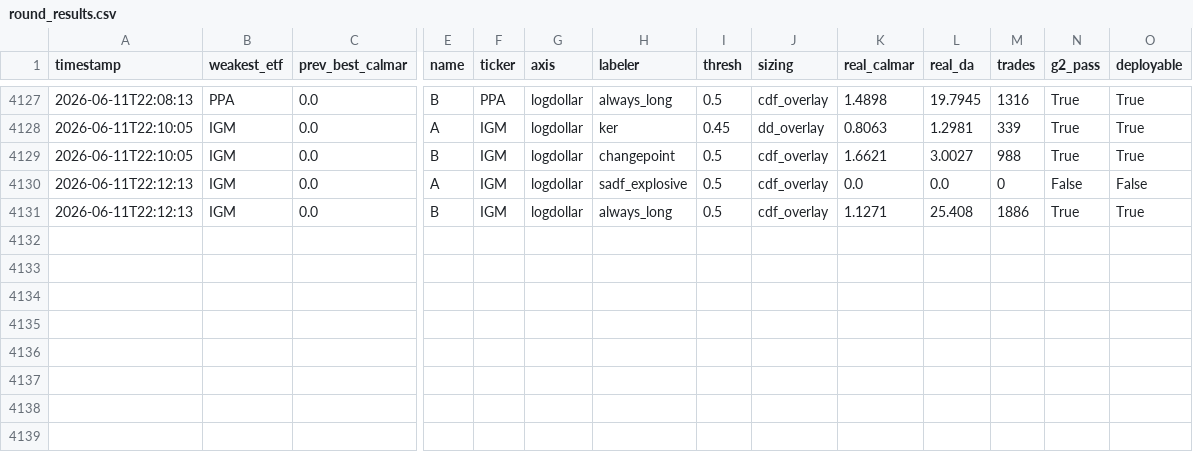
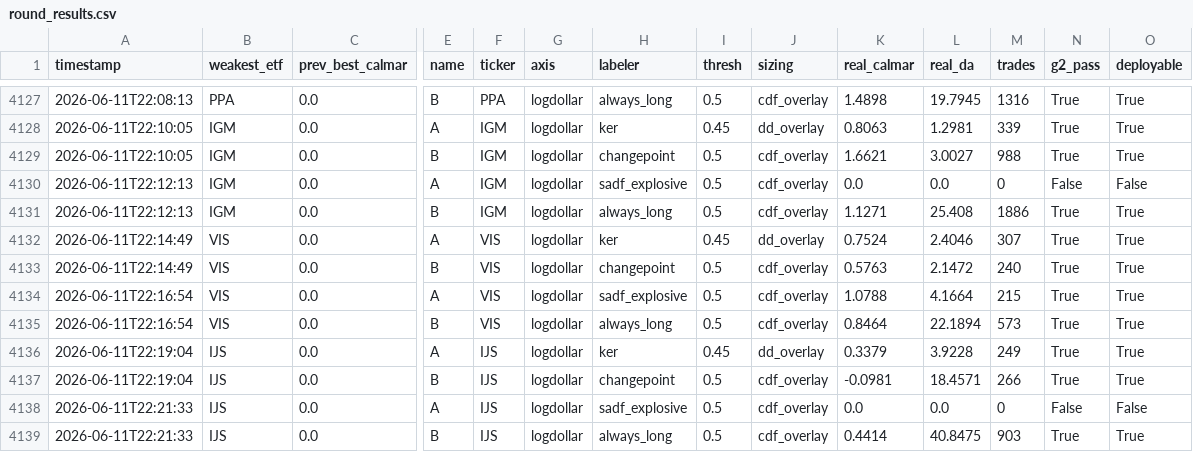
Before and after one commit to victor000000/quant-autoresearch, a CSV file: results/round_results.csv, drawn as a sheet; only a part is shown, gaps mark what is left out; rows hold the shown columns only; the diff names each change by its address in the sheet, - before the commit and + after, or states it on an @@ line.

```diff
--- a/results/round_results.csv
+++ b/results/round_results.csv
+row 4132: 2026-06-11T22:14:49 | VIS | 0.0 | A | VIS | logdollar | ker | 0.45 | dd_overlay | 0.7524 | 2.4046 | 307 | True | True
+row 4133: 2026-06-11T22:14:49 | VIS | 0.0 | B | VIS | logdollar | changepoint | 0.5 | cdf_overlay | 0.5763 | 2.1472 | 240 | True | True
+row 4134: 2026-06-11T22:16:54 | VIS | 0.0 | A | VIS | logdollar | sadf_explosive | 0.5 | cdf_overlay | 1.0788 | 4.1664 | 215 | True | True
+row 4135: 2026-06-11T22:16:54 | VIS | 0.0 | B | VIS | logdollar | always_long | 0.5 | cdf_overlay | 0.8464 | 22.1894 | 573 | True | True
+row 4136: 2026-06-11T22:19:04 | IJS | 0.0 | A | IJS | logdollar | ker | 0.45 | dd_overlay | 0.3379 | 3.9228 | 249 | True | True
+row 4137: 2026-06-11T22:19:04 | IJS | 0.0 | B | IJS | logdollar | changepoint | 0.5 | cdf_overlay | -0.0981 | 18.4571 | 266 | True | True
+row 4138: 2026-06-11T22:21:33 | IJS | 0.0 | A | IJS | logdollar | sadf_explosive | 0.5 | cdf_overlay | 0.0 | 0.0 | 0 | False | False
+row 4139: 2026-06-11T22:21:33 | IJS | 0.0 | B | IJS | logdollar | always_long | 0.5 | cdf_overlay | 0.4414 | 40.8475 | 903 | True | True
```
Also changed, not shown: 2 other files.
